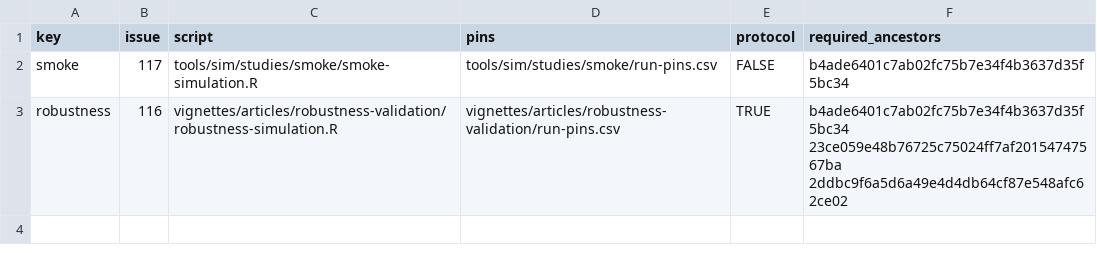
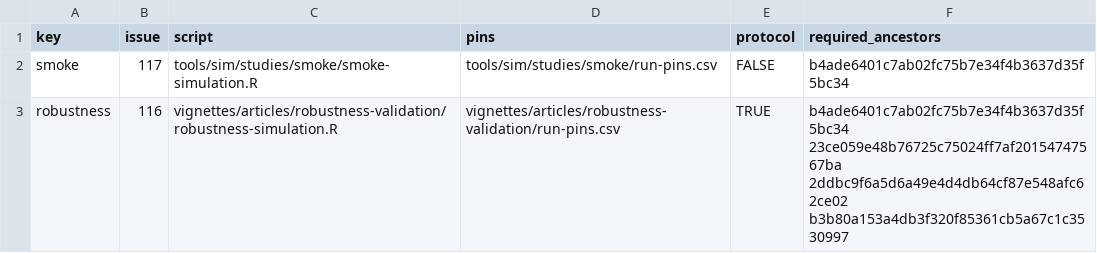
Before and after one commit to JUhalt/solomonR, a CSV file: tools/sim/studies.csv, drawn as a sheet.

```diff
--- a/tools/sim/studies.csv
+++ b/tools/sim/studies.csv
@@ -2,2 +2,2 @@ key,issue,script,pins,protocol,required_ancestors
 smoke,117,tools/sim/studies/smoke/smoke-simulation.R,tools/sim/studies/smoke/run-pins.csv,FALSE,b4ade6401c7ab02fc75b7e34f4b3637d35f5bc34
-robustness,116,vignettes/articles/robustness-validation/robustness-simulation.R,vignettes/articles/robustness-validation/run-pins.csv,TRUE,b4ade6401c7ab02fc75b7e34f4b3637d35f5bc34 23ce059e48b76725c75024ff7af20154747567ba 2ddbc9f6a5d6a49e4d4db64cf87e548afc62ce02
+robustness,116,vignettes/articles/robustness-validation/robustness-simulation.R,vignettes/articles/robustness-validation/run-pins.csv,TRUE,b4ade6401c7ab02fc75b7e34f4b3637d35f5bc34 23ce059e48b76725c75024ff7af20154747567ba 2ddbc9f6a5d6a49e4d4db64cf87e548afc62ce02 b3b80a153a4db3f320f85361cb5a67c1c3530997
```
